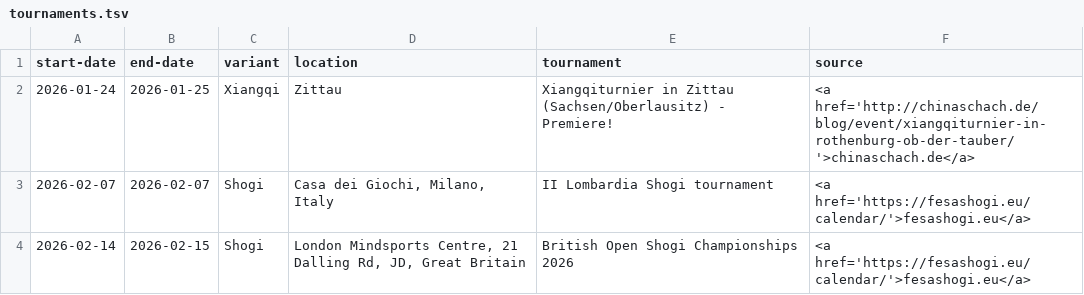
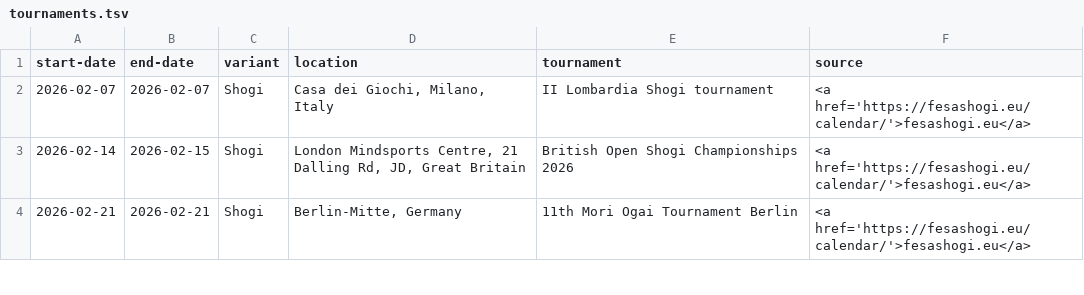
Before and after one commit to chess-variants/chess-variants.github.io, a TSV file: _data/tournaments.tsv, drawn as a sheet; only a part is shown; the shorter side is filled out with more unchanged rows.

```diff
--- a/_data/tournaments.tsv
+++ b/_data/tournaments.tsv
@@ -1,3 +1,2 @@
 start-date	end-date	variant	location	tournament	source
-2026-01-24	2026-01-25	Xiangqi	Zittau	Xiangqiturnier in Zittau (Sachsen/Oberlausitz) - Premiere!	<a href='http://chinaschach.de/blog/event/xiangqiturnier-in-rothenburg-ob-der-tauber/'>chinaschach.de</a>
 2026-02-07	2026-02-07	Shogi	Casa dei Giochi, Milano, Italy	II Lombardia Shogi tournament	<a href='https://fesashogi.eu/calendar/'>fesashogi.eu</a>
```
